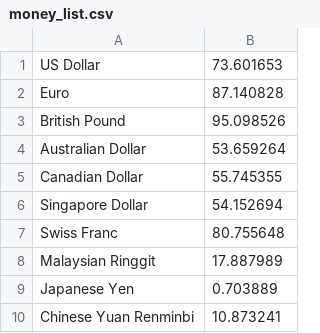
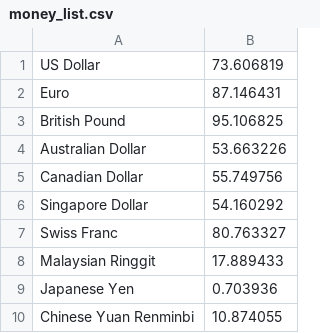
Before and after one commit to aditya-pa/beautiful_Calculator_with_Day_Night_Mode--Livecurrency--BMI--MinimalLook-Tkinter--Python, a CSV file: money_list.csv, drawn as a sheet.

```diff
--- a/money_list.csv
+++ b/money_list.csv
@@ -1,10 +1,10 @@
-US Dollar,73.601653
-Euro,87.140828
-British Pound,95.098526
-Australian Dollar,53.659264
-Canadian Dollar,55.745355
-Singapore Dollar,54.152694
-Swiss Franc,80.755648
-Malaysian Ringgit,17.887989
-Japanese Yen,0.703889
-Chinese Yuan Renminbi,10.873241
+US Dollar,73.606819
+Euro,87.146431
+British Pound,95.106825
+Australian Dollar,53.663226
+Canadian Dollar,55.749756
+Singapore Dollar,54.160292
+Swiss Franc,80.763327
+Malaysian Ringgit,17.889433
+Japanese Yen,0.703936
+Chinese Yuan Renminbi,10.874055
```
Also changed, not shown: 1 other file.
